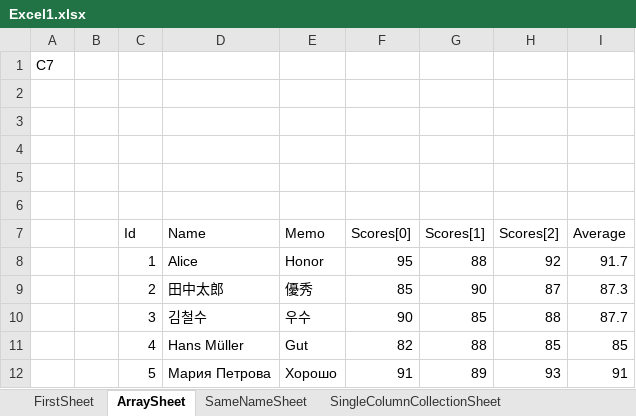
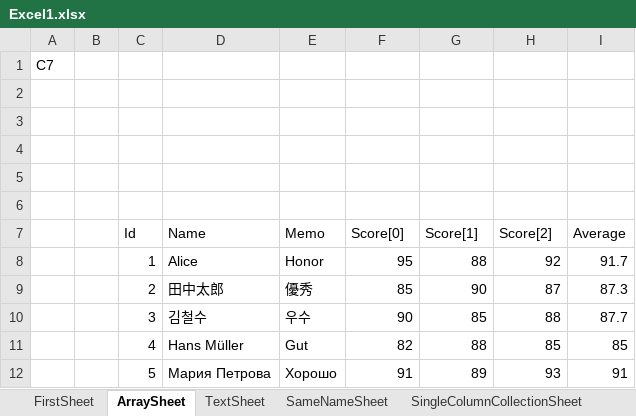
Before and after one commit to bluekms/StaticDataPipeline, an Excel workbook: Docs/SampleExcel/Excel1.xlsx, sheet ArraySheet, drawn as a sheet; values as stored, in another font and other column widths than the file's, no borders; the diff names each change by its address in the sheet, - before the commit and + after, or states it on an @@ line.

```diff
--- a/Docs/SampleExcel/Excel1.xlsx (sheet ArraySheet)
+++ b/Docs/SampleExcel/Excel1.xlsx (sheet ArraySheet)
+sheet tab: TextSheet
-F7: Scores[0]
+F7: Score[0]
-G7: Scores[1]
+G7: Score[1]
-H7: Scores[2]
+H7: Score[2]
```
Also changed, not shown: Docs/SampleExcel/Excel2.xlsx, Docs/SampleExcel/Excel3.xlsx.
